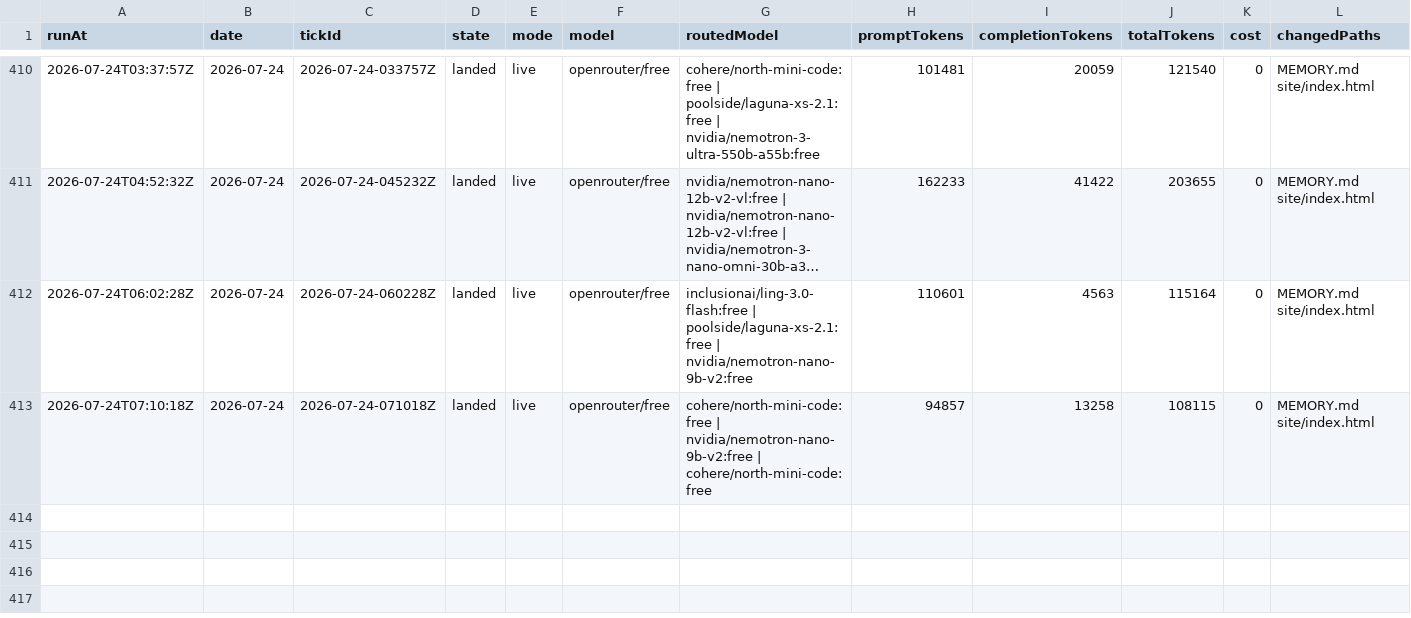
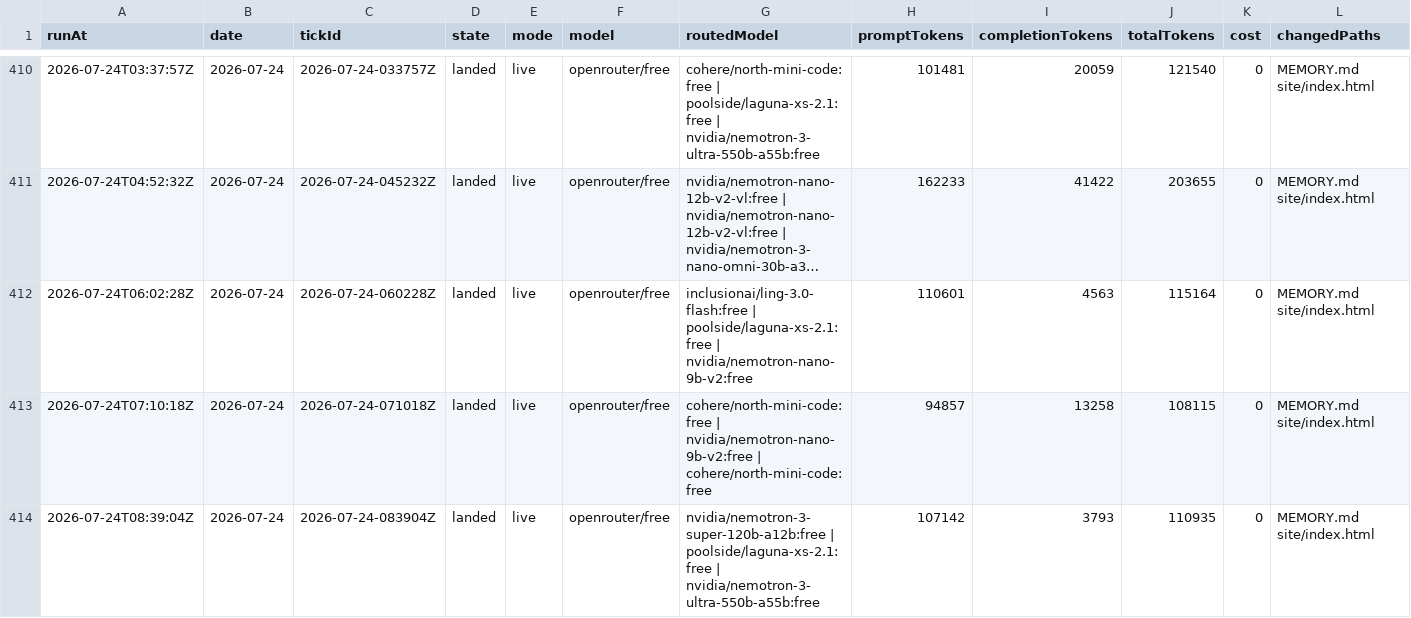
Before and after one commit to s04/momento, a CSV file: data/gold/ticks.csv, drawn as a sheet; only a part is shown, gaps mark what is left out; long unchanged cells end in …; rows hold the shown columns only; the diff names each change by its address in the sheet, - before the commit and + after, or states it on an @@ line.

```diff
--- a/data/gold/ticks.csv
+++ b/data/gold/ticks.csv
+row 414: 2026-07-24T08:39:04Z | 2026-07-24 | 2026-07-24-083904Z | landed | live | openrouter/free | nvidia/nemotron-3-super-120b-a12b:free | poolside/laguna-xs-2.1:free | nvidia/nemotron-3-ultra-550b-a55b:free | 107142 | 3793 | 110935 | 0 | MEMORY.md site/index.html
```
Also changed, not shown: 7 other files.
